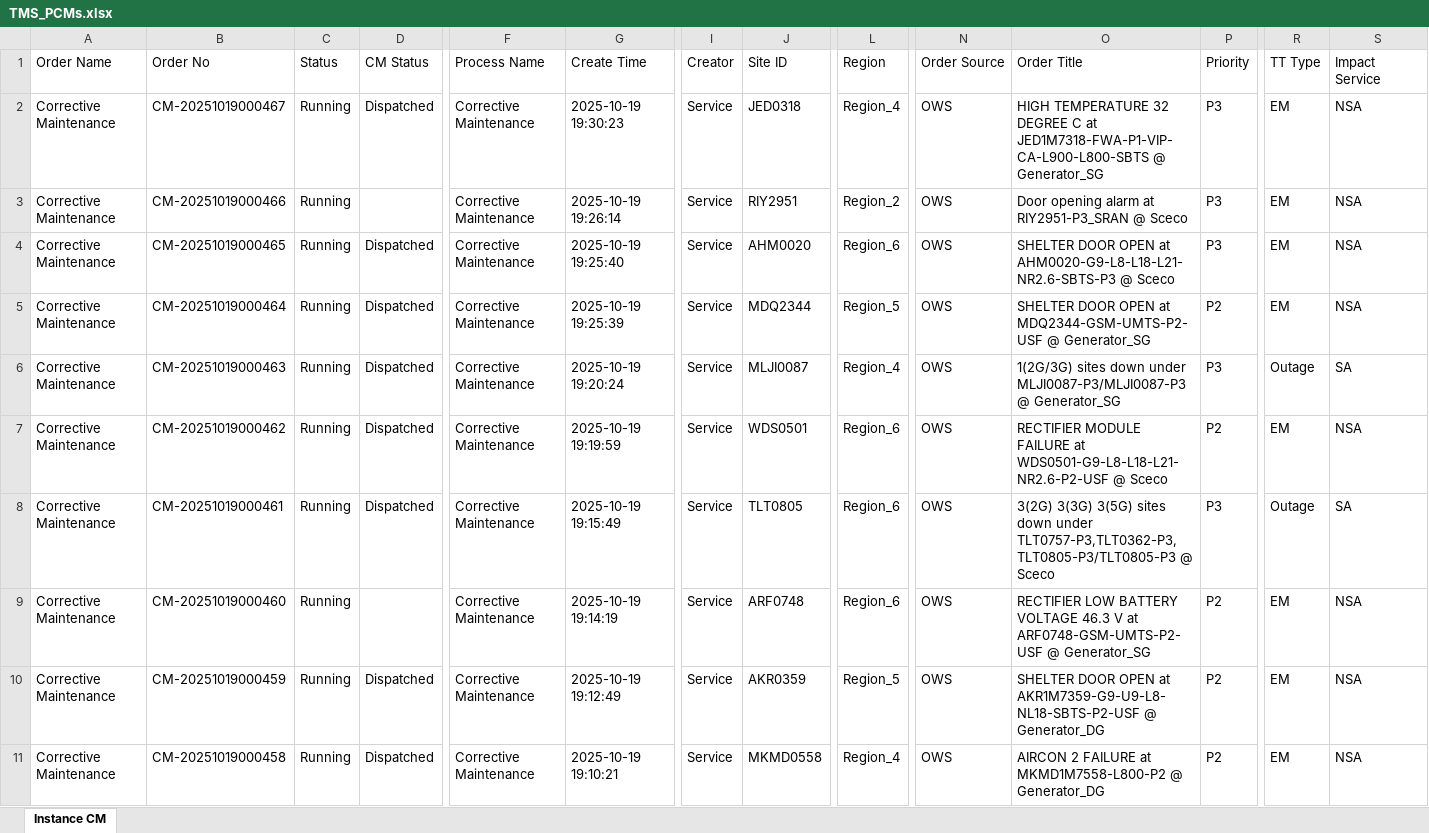
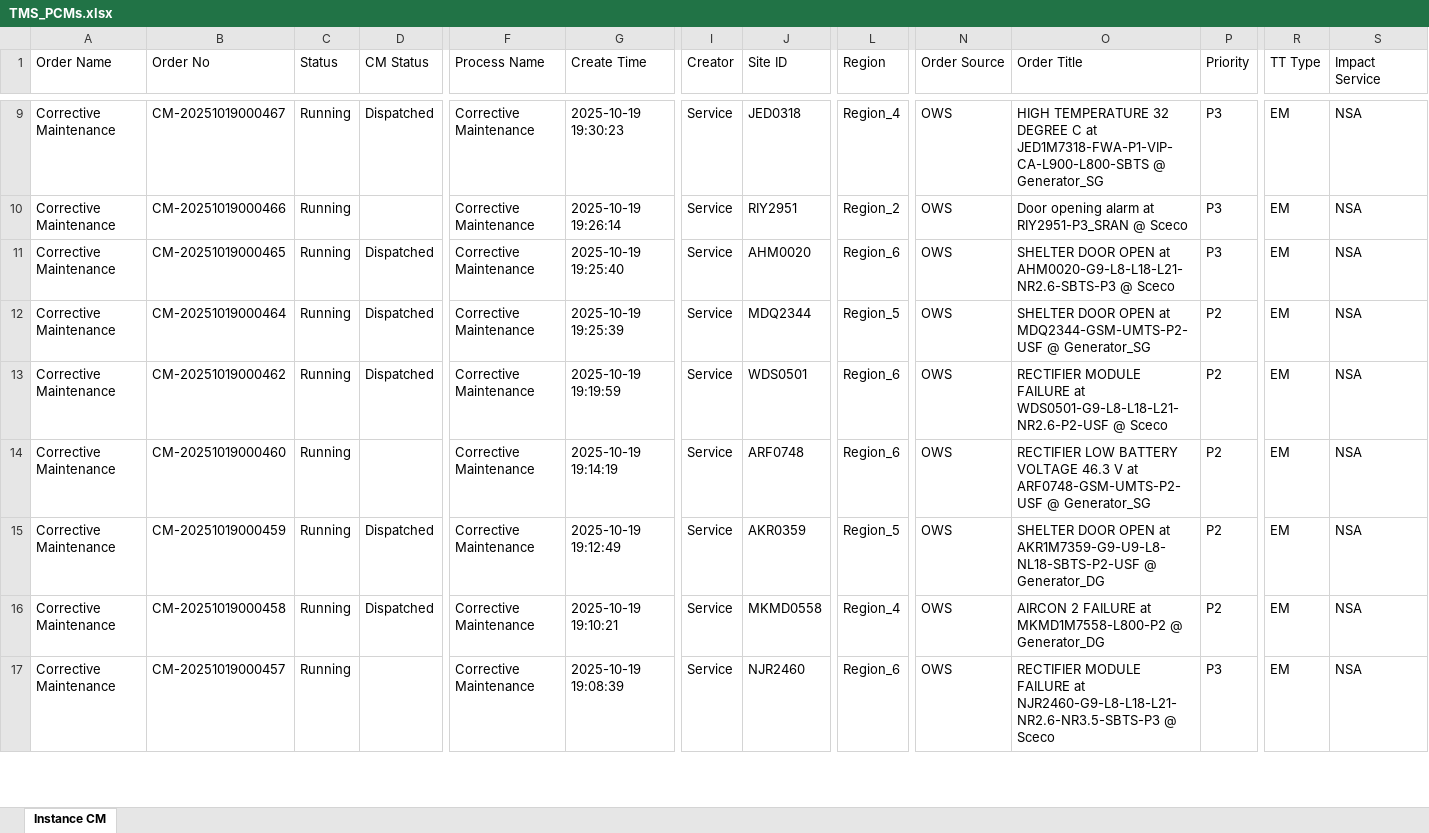
Before and after one commit to decosaro/shabakkat, an Excel workbook: TMS_PCMs.xlsx, sheet Instance CM, drawn as a sheet; only a part is shown, gaps mark what is left out; the shorter side is filled out with more unchanged rows; values as stored, in another font and other column widths than the file's, no borders; removed rows and columns are numbered as before the commit, all else as after; rows hold the shown columns only; the diff covers the shown part only; the diff names each change by its address in the sheet, - before the commit and + after, or states it on an @@ line.

Commit message:
Updated TMS_PCMs.xlsx from OneDrive via Power Automate

```diff
--- a/TMS_PCMs.xlsx (sheet Instance CM)
+++ b/TMS_PCMs.xlsx (sheet Instance CM)
-row 6: Corrective Maintenance | CM-20251019000463 | Running | Dispatched | Corrective Maintenance | 2025-10-19 19:20:24 | Service | MLJI0087 | Region_4 | OWS | 1(2G/3G) sites down under MLJI0087-P3/MLJI0087-P3 @ Generator_SG | P3 | Outage | SA
-row 8: Corrective Maintenance | CM-20251019000461 | Running | Dispatched | Corrective Maintenance | 2025-10-19 19:15:49 | Service | TLT0805 | Region_6 | OWS | 3(2G) 3(3G) 3(5G) sites down under TLT0757-P3,TLT0362-P3,TLT0805-P3/TLT0805-P3 @ Sceco | P3 | Outage | SA
```
Also changed, not shown: 7 added rows, 3 removed rows and 2 edited cells elsewhere in this sheet.
